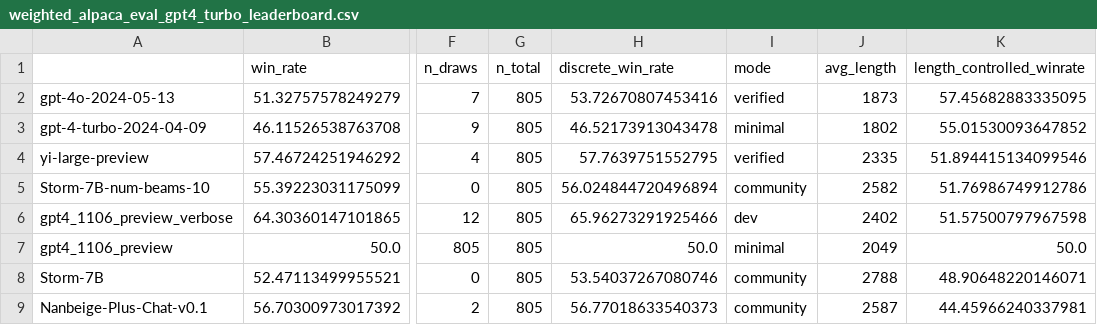
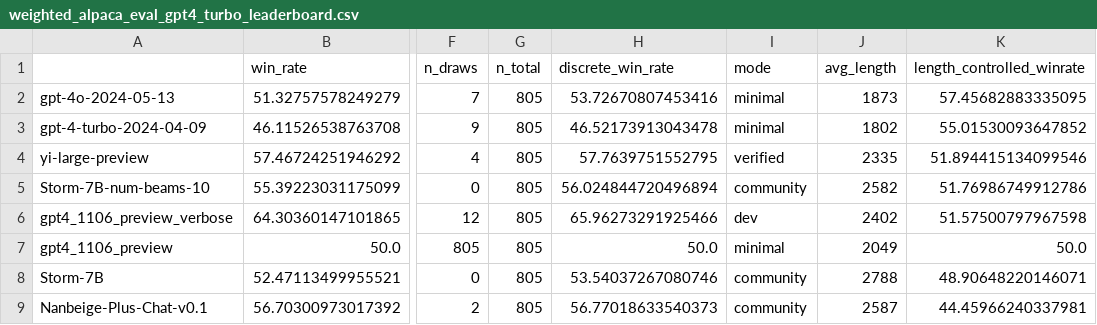
Before and after one commit to tatsu-lab/alpaca_eval, a CSV file: src/alpaca_eval/leaderboards/data_AlpacaEval_2/weighted_alpaca_eval_gpt4_turbo_leaderboard.csv, drawn as a sheet; only a part is shown, gaps mark what is left out; the diff names each change by its address in the sheet, - before the commit and + after, or states it on an @@ line.

Commit message:
minimal gpt4-o

```diff
--- a/src/alpaca_eval/leaderboards/data_AlpacaEval_2/weighted_alpaca_eval_gpt4_turbo_leaderboard.csv
+++ b/src/alpaca_eval/leaderboards/data_AlpacaEval_2/weighted_alpaca_eval_gpt4_turbo_leaderboard.csv
-I2 (mode): verified
+I2 (mode): minimal
```
